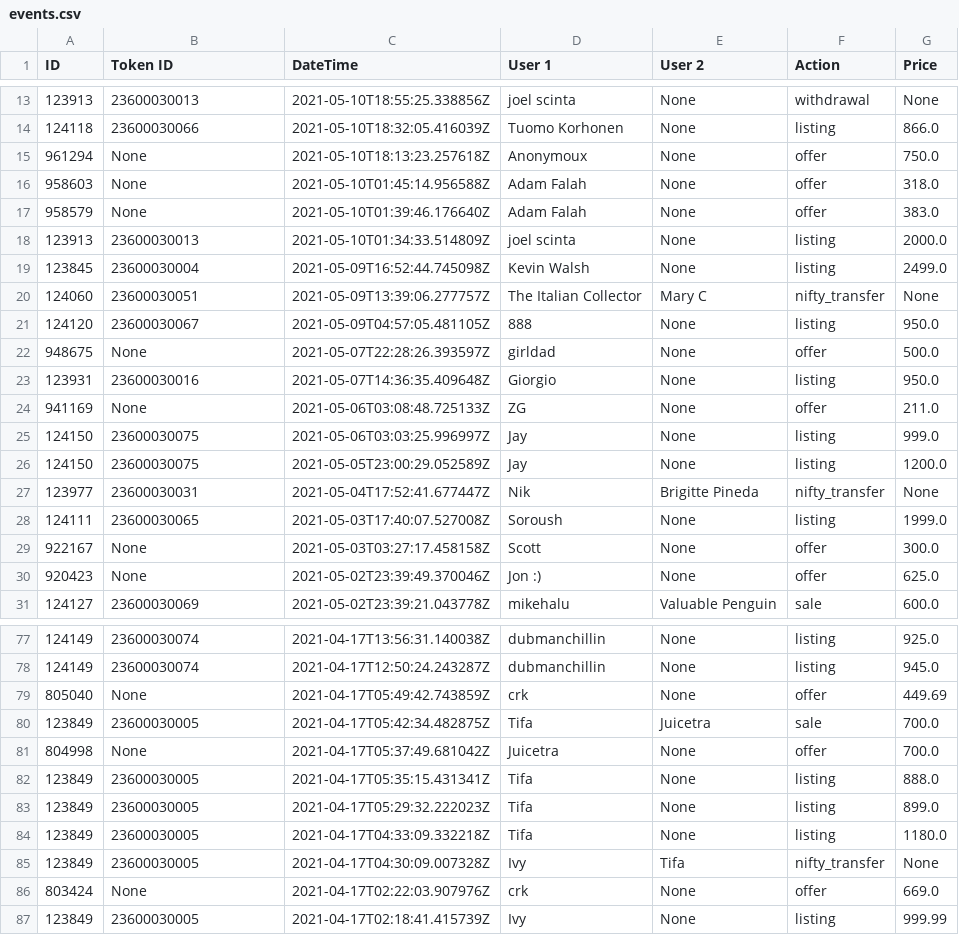
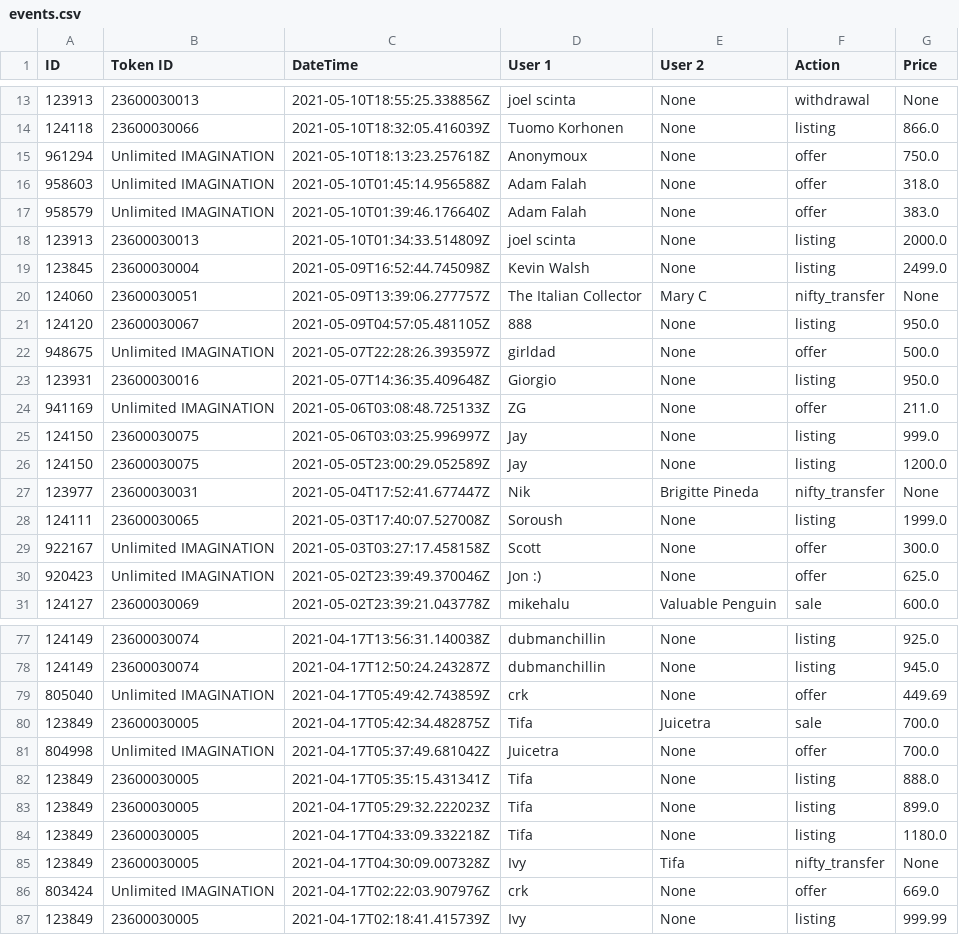
Before and after one commit to PavelLenchak/Training, a CSV file: Parsing/nifrygateway/events.csv, drawn as a sheet; only a part is shown, gaps mark what is left out; the diff covers the shown part only.

Commit message:
Parsing editions + events

```diff
--- a/Parsing/nifrygateway/events.csv
+++ b/Parsing/nifrygateway/events.csv
@@ -14,5 +14,5 @@ ID;Token ID;DateTime;User 1;User 2;Action;Price
 124118;23600030066;2021-05-10T18:32:05.416039Z;Tuomo Korhonen;None;listing;866.0
-961294;None;2021-05-10T18:13:23.257618Z;Anonymoux;None;offer;750.0
-958603;None;2021-05-10T01:45:14.956588Z;Adam Falah;None;offer;318.0
-958579;None;2021-05-10T01:39:46.176640Z;Adam Falah;None;offer;383.0
+961294;Unlimited IMAGINATION;2021-05-10T18:13:23.257618Z;Anonymoux;None;offer;750.0
+958603;Unlimited IMAGINATION;2021-05-10T01:45:14.956588Z;Adam Falah;None;offer;318.0
+958579;Unlimited IMAGINATION;2021-05-10T01:39:46.176640Z;Adam Falah;None;offer;383.0
 123913;23600030013;2021-05-10T01:34:33.514809Z;joel scinta;None;listing;2000.0
@@ -21,5 +21,5 @@ ID;Token ID;DateTime;User 1;User 2;Action;Price
 124120;23600030067;2021-05-09T04:57:05.481105Z;888;None;listing;950.0
-948675;None;2021-05-07T22:28:26.393597Z;girldad;None;offer;500.0
+948675;Unlimited IMAGINATION;2021-05-07T22:28:26.393597Z;girldad;None;offer;500.0
 123931;23600030016;2021-05-07T14:36:35.409648Z;Giorgio;None;listing;950.0
-941169;None;2021-05-06T03:08:48.725133Z;ZG;None;offer;211.0
+941169;Unlimited IMAGINATION;2021-05-06T03:08:48.725133Z;ZG;None;offer;211.0
 124150;23600030075;2021-05-06T03:03:25.996997Z;Jay;None;listing;999.0
@@ -28,4 +28,4 @@ ID;Token ID;DateTime;User 1;User 2;Action;Price
 124111;23600030065;2021-05-03T17:40:07.527008Z;Soroush;None;listing;1999.0
-922167;None;2021-05-03T03:27:17.458158Z;Scott;None;offer;300.0
-920423;None;2021-05-02T23:39:49.370046Z;Jon :);None;offer;625.0
+922167;Unlimited IMAGINATION;2021-05-03T03:27:17.458158Z;Scott;None;offer;300.0
+920423;Unlimited IMAGINATION;2021-05-02T23:39:49.370046Z;Jon :);None;offer;625.0
 124127;23600030069;2021-05-02T23:39:21.043778Z;mikehalu;Valuable Penguin;sale;600.0
@@ -78,5 +78,5 @@ ID;Token ID;DateTime;User 1;User 2;Action;Price
 124149;23600030074;2021-04-17T12:50:24.243287Z;dubmanchillin;None;listing;945.0
-805040;None;2021-04-17T05:49:42.743859Z;crk;None;offer;449.69
+805040;Unlimited IMAGINATION;2021-04-17T05:49:42.743859Z;crk;None;offer;449.69
 123849;23600030005;2021-04-17T05:42:34.482875Z;Tifa;Juicetra;sale;700.0
-804998;None;2021-04-17T05:37:49.681042Z;Juicetra;None;offer;700.0
+804998;Unlimited IMAGINATION;2021-04-17T05:37:49.681042Z;Juicetra;None;offer;700.0
 123849;23600030005;2021-04-17T05:35:15.431341Z;Tifa;None;listing;888.0
@@ -85,3 +85,3 @@ ID;Token ID;DateTime;User 1;User 2;Action;Price
 123849;23600030005;2021-04-17T04:30:09.007328Z;Ivy;Tifa;nifty_transfer;None
-803424;None;2021-04-17T02:22:03.907976Z;crk;None;offer;669.0
+803424;Unlimited IMAGINATION;2021-04-17T02:22:03.907976Z;crk;None;offer;669.0
 123849;23600030005;2021-04-17T02:18:41.415739Z;Ivy;None;listing;999.99
```
Also changed, not shown: 10 added rows and 12 edited cells elsewhere in this file, Parsing/nifrygateway/editions_second.csv, 1 other file.
